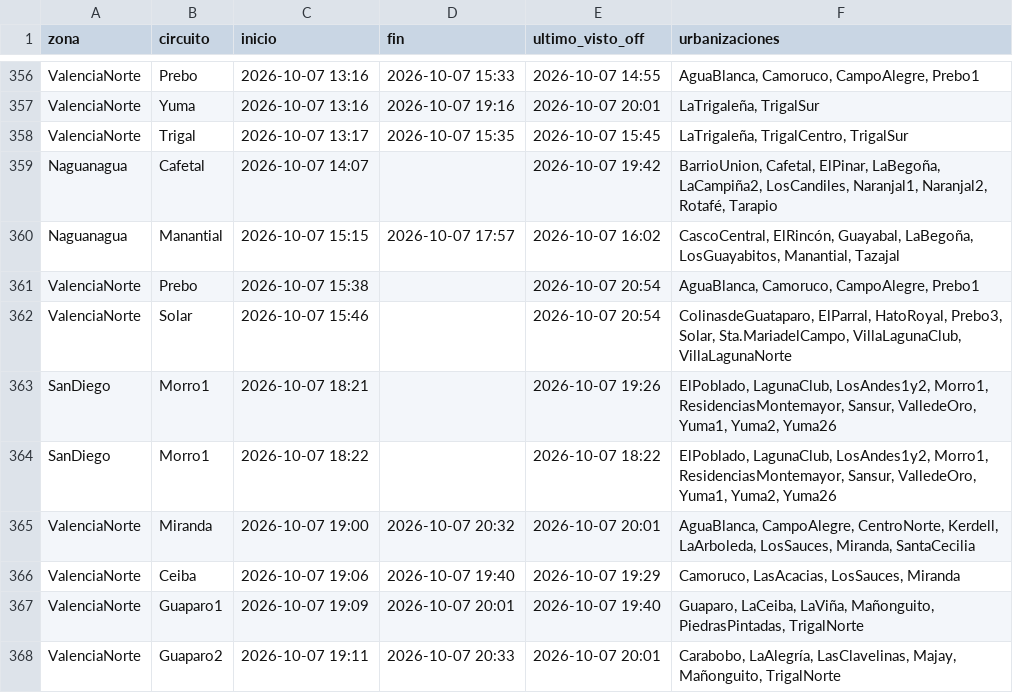
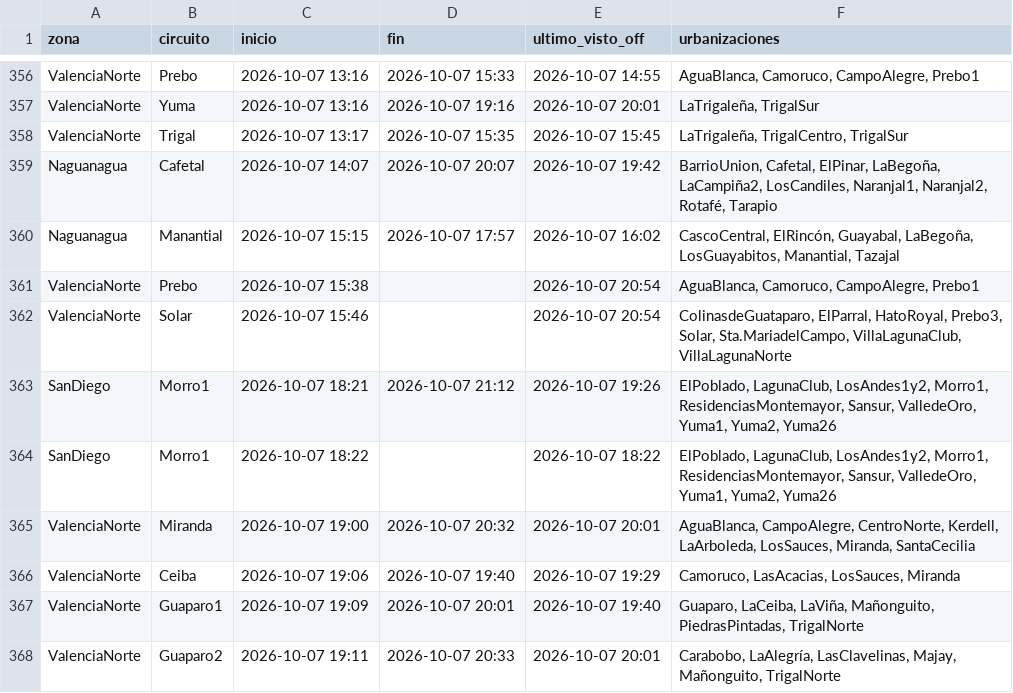
Before and after one commit to ricardotester12-glitch/cortes-luz-valencia, a CSV file: data/cortes.csv, drawn as a sheet; only a part is shown, gaps mark what is left out.

```diff
--- a/data/cortes.csv
+++ b/data/cortes.csv
@@ -358,3 +358,3 @@ ValenciaNorte,Yuma,2026-10-07 13:16,2026-10-07 19:16,2026-10-07 20:01,"LaTrigale
 ValenciaNorte,Trigal,2026-10-07 13:17,2026-10-07 15:35,2026-10-07 15:45,"LaTrigaleña, TrigalCentro, TrigalSur"
-Naguanagua,Cafetal,2026-10-07 14:07,,2026-10-07 19:42,"BarrioUnion, Cafetal, ElPinar, LaBegoña, LaCampiña2, LosCandiles, Naranjal1, Naranjal2, Rotafé, Tarapio"
+Naguanagua,Cafetal,2026-10-07 14:07,2026-10-07 20:07,2026-10-07 19:42,"BarrioUnion, Cafetal, ElPinar, LaBegoña, LaCampiña2, LosCandiles, Naranjal1, Naranjal2, Rotafé, Tarapio"
 Naguanagua,Manantial,2026-10-07 15:15,2026-10-07 17:57,2026-10-07 16:02,"CascoCentral, ElRincón, Guayabal, LaBegoña, LosGuayabitos, Manantial, Tazajal"
@@ -362,3 +362,3 @@ ValenciaNorte,Prebo,2026-10-07 15:38,,2026-10-07 20:54,"AguaBlanca, Camoruco, Ca
 ValenciaNorte,Solar,2026-10-07 15:46,,2026-10-07 20:54,"ColinasdeGuataparo, ElParral, HatoRoyal, Prebo3, Solar, Sta.MariadelCampo, VillaLagunaClub, VillaLagunaNorte"
-SanDiego,Morro1,2026-10-07 18:21,,2026-10-07 19:26,"ElPoblado, LagunaClub, LosAndes1y2, Morro1, ResidenciasMontemayor, Sansur, ValledeOro, Yuma1, Yuma2, Yuma26"
+SanDiego,Morro1,2026-10-07 18:21,2026-10-07 21:12,2026-10-07 19:26,"ElPoblado, LagunaClub, LosAndes1y2, Morro1, ResidenciasMontemayor, Sansur, ValledeOro, Yuma1, Yuma2, Yuma26"
 SanDiego,Morro1,2026-10-07 18:22,,2026-10-07 18:22,"ElPoblado, LagunaClub, LosAndes1y2, Morro1, ResidenciasMontemayor, Sansur, ValledeOro, Yuma1, Yuma2, Yuma26"
```
Also changed, not shown: data/reportes.csv, 1 other file.
